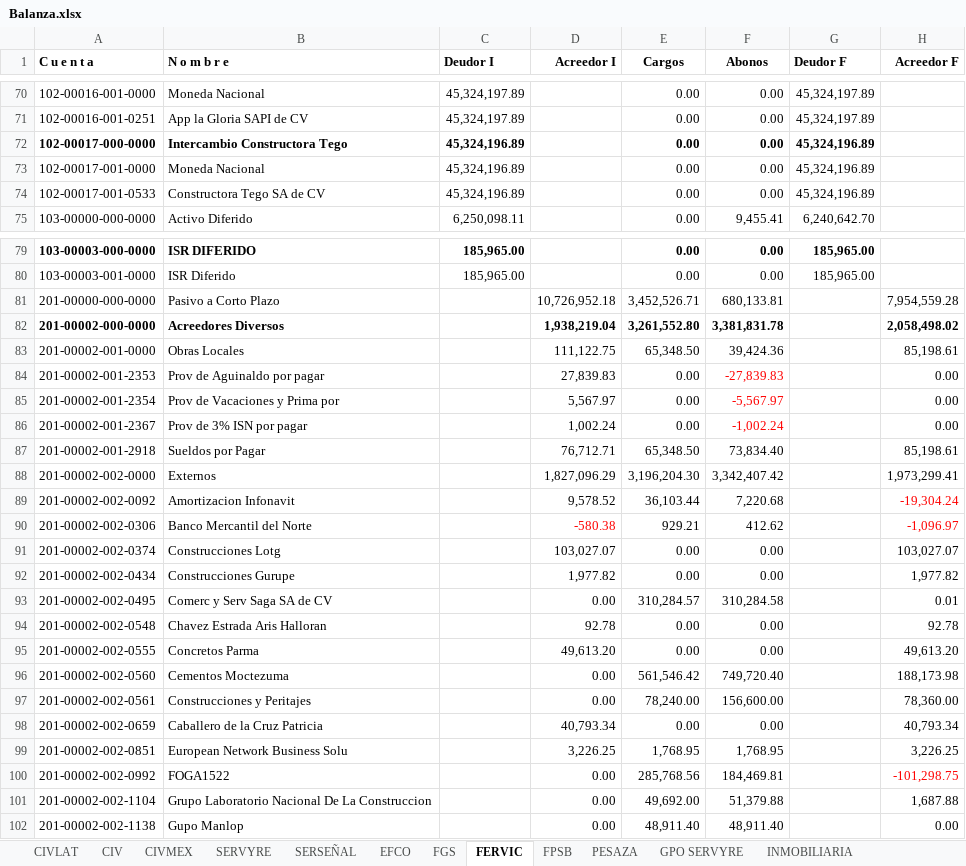
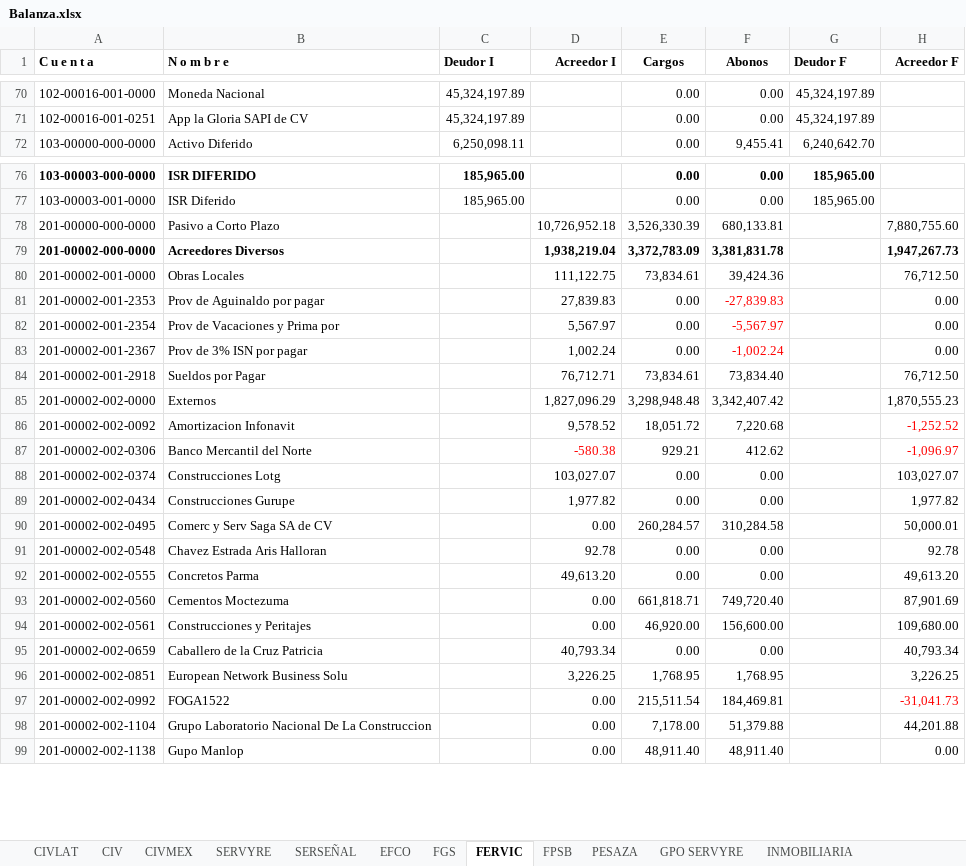
Before and after one commit to EduardoCampa/dashboard-financiero, an Excel workbook: Balanzas/2026/09/Balanza.xlsx, sheet FERVIC, drawn as a sheet; only a part is shown, gaps mark what is left out; values as stored, in another font and other column widths than the file's, no borders; removed rows and columns are numbered as before the commit, all else as after; the diff covers the shown part only; the diff names each change by its address in the sheet, - before the commit and + after, or states it on an @@ line.

```diff
--- a/Balanzas/2026/09/Balanza.xlsx (sheet FERVIC)
+++ b/Balanzas/2026/09/Balanza.xlsx (sheet FERVIC)
-row 72: 102-00017-000-0000 | Intercambio Constructora Tego | 45,324,196.89 |  | 0.00 | 0.00 | 45,324,196.89
-row 73: 102-00017-001-0000 | Moneda Nacional | 45,324,196.89 |  | 0.00 | 0.00 | 45,324,196.89
-row 74: 102-00017-001-0533 | Constructora Tego SA de CV | 45,324,196.89 |  | 0.00 | 0.00 | 45,324,196.89
-E78 (Cargos): 3,452,526.71
+E78 (Cargos): 3,526,330.39
-H78 (Acreedor F): 7,954,559.28
+H78 (Acreedor F): 7,880,755.60
-E79 (Cargos): 3,261,552.80
+E79 (Cargos): 3,372,783.09
-H79 (Acreedor F): 2,058,498.02
+H79 (Acreedor F): 1,947,267.73
-E80 (Cargos): 65,348.50
+E80 (Cargos): 73,834.61
-H80 (Acreedor F): 85,198.61
+H80 (Acreedor F): 76,712.50
-E84 (Cargos): 65,348.50
+E84 (Cargos): 73,834.61
-H84 (Acreedor F): 85,198.61
+H84 (Acreedor F): 76,712.50
-E85 (Cargos): 3,196,204.30
+E85 (Cargos): 3,298,948.48
-H85 (Acreedor F): 1,973,299.41
+H85 (Acreedor F): 1,870,555.23
-E86 (Cargos): 36,103.44
+E86 (Cargos): 18,051.72
-H86 (Acreedor F): -19,304.24
+H86 (Acreedor F): -1,252.52
-E90 (Cargos): 310,284.57
+E90 (Cargos): 260,284.57
-H90 (Acreedor F): 0.01
+H90 (Acreedor F): 50,000.01
-E93 (Cargos): 561,546.42
+E93 (Cargos): 661,818.71
-H93 (Acreedor F): 188,173.98
+H93 (Acreedor F): 87,901.69
-E94 (Cargos): 78,240.00
+E94 (Cargos): 46,920.00
-H94 (Acreedor F): 78,360.00
+H94 (Acreedor F): 109,680.00
-E97 (Cargos): 285,768.56
+E97 (Cargos): 215,511.54
-H97 (Acreedor F): -101,298.75
+H97 (Acreedor F): -31,041.73
-E98 (Cargos): 49,692.00
+E98 (Cargos): 7,178.00
-H98 (Acreedor F): 1,687.88
+H98 (Acreedor F): 44,201.88
```
Also changed, not shown: 62 edited cells and cell formats elsewhere in this sheet, sheet CIV, sheet EFCO.
